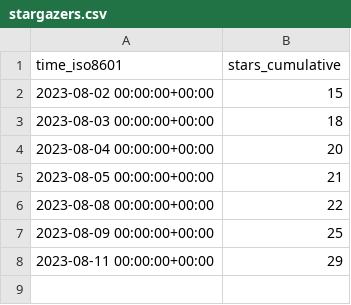
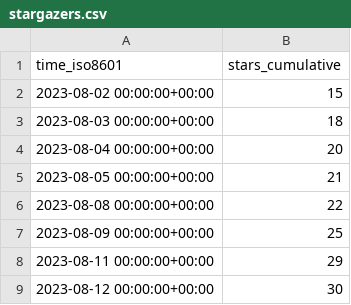
Before and after one commit to yogaxpto/superduperdb, a CSV file: SuperDuperDB/superduperdb/ghrs-data/stargazers.csv, drawn as a sheet; the diff names each change by its address in the sheet, - before the commit and + after, or states it on an @@ line.

```diff
--- a/SuperDuperDB/superduperdb/ghrs-data/stargazers.csv
+++ b/SuperDuperDB/superduperdb/ghrs-data/stargazers.csv
+row 9: 2023-08-12 00:00:00+00:00 | 30
```
